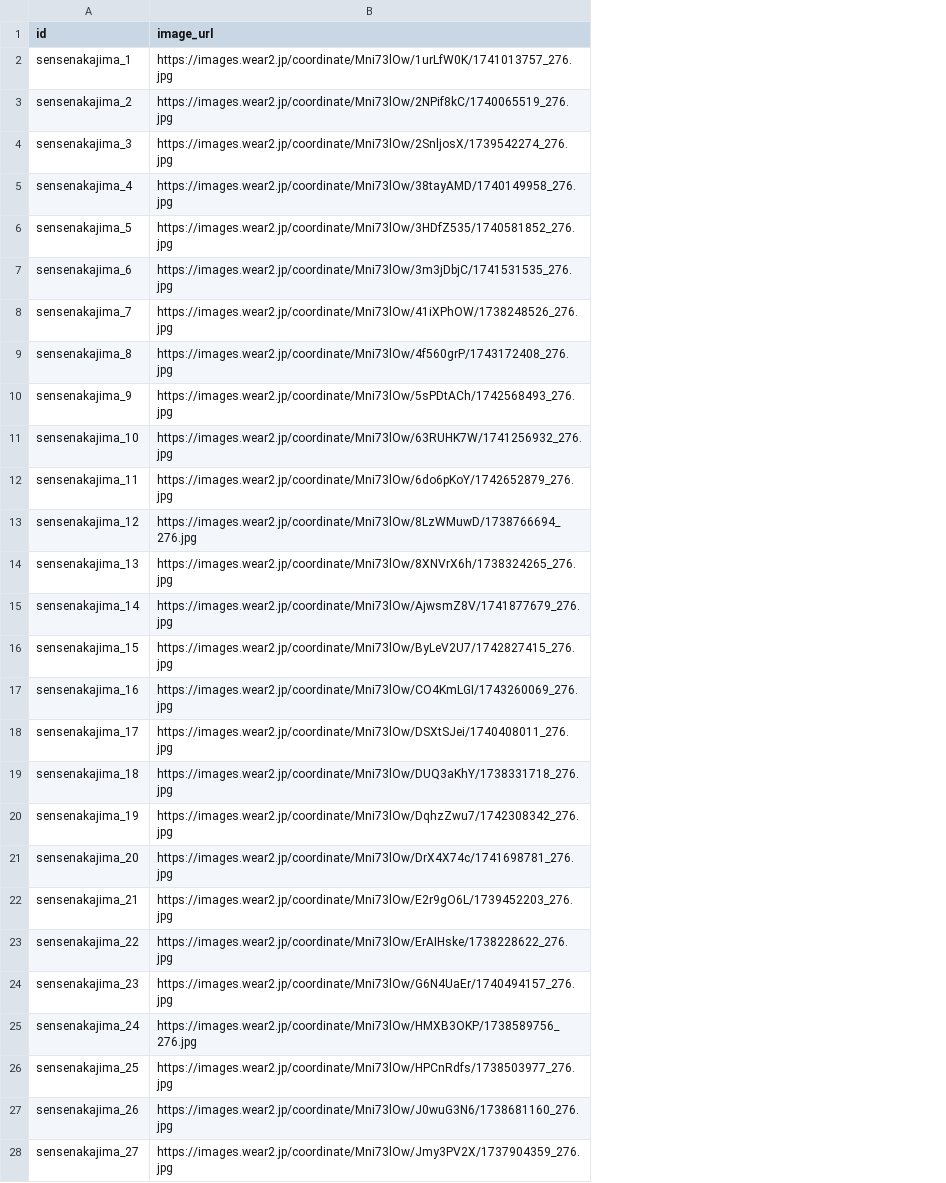
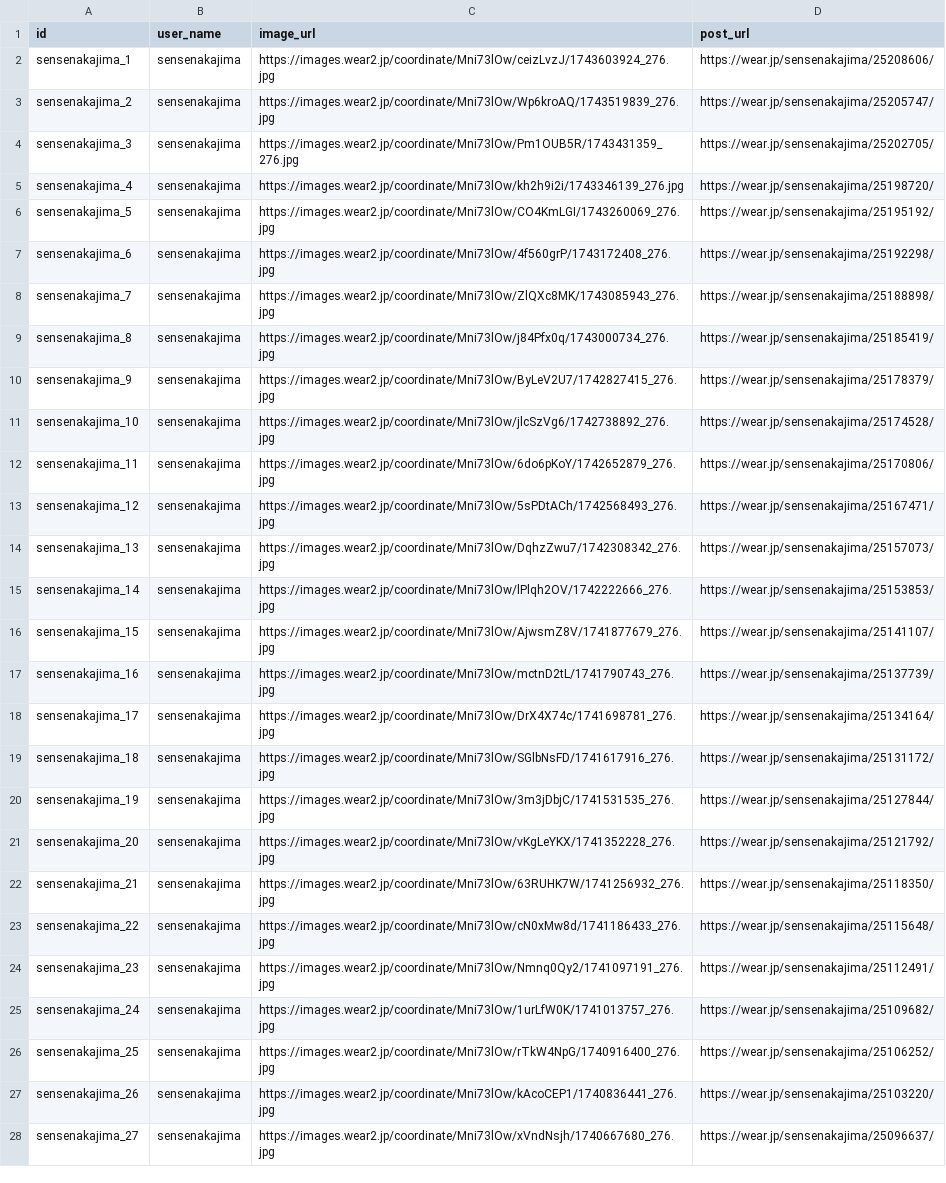
Before and after one commit to tomo-cps/irodori-ai, a CSV file: data/fashion_sensenakajima.csv, drawn as a sheet; only a part is shown; addresses are those after the commit; the diff covers the shown part only; the diff names each change by its address in the sheet, - before the commit and + after, or states it on an @@ line.

```diff
--- a/data/fashion_sensenakajima.csv
+++ b/data/fashion_sensenakajima.csv
+column B (user_name), rows 2-28: all sensenakajima
+column D (post_url), rows 2-28: https://wear.jp/sensenakajima/25208606/ | https://wear.jp/sensenakajima/25205747/ | https://wear.jp/sensenakajima/25202705/ | https://wear.jp/sensenakajima/25198720/ | https://wear.jp/sensenakajima/25195192/ | https://wear.jp/sensenakajima/25192298/ | https://wear.jp/sensenakajima/25188898/ | https://wear.jp/sensenakajima/25185419/ | https://wear.jp/sensenakajima/25178379/ | https://wear.jp/sensenakajima/25174528/ | https://wear.jp/sensenakajima/25170806/ | https://wear.jp/sensenakajima/25167471/ | https://wear.jp/sensenakajima/25157073/ | https://wear.jp/sensenakajima/25153853/ | https://wear.jp/sensenakajima/25141107/ | https://wear.jp/sensenakajima/25137739/ | https://wear.jp/sensenakajima/25134164/ | https://wear.jp/sensenakajima/25131172/ | https://wear.jp/sensenakajima/25127844/ | https://wear.jp/sensenakajima/25121792/ | https://wear.jp/sensenakajima/25118350/ | https://wear.jp/sensenakajima/25115648/ | https://wear.jp/sensenakajima/25112491/ | https://wear.jp/sensenakajima/25109682/ | https://wear.jp/sensenakajima/25106252/ | https://wear.jp/sensenakajima/25103220/ | https://wear.jp/sensenakajima/25096637/
-C2 (image_url): https://images.wear2.jp/coordinate/Mni73lOw/1urLfW0K/1741013757_276.jpg
+C2 (image_url): https://images.wear2.jp/coordinate/Mni73lOw/ceizLvzJ/1743603924_276.jpg
-C3 (image_url): https://images.wear2.jp/coordinate/Mni73lOw/2NPif8kC/1740065519_276.jpg
+C3 (image_url): https://images.wear2.jp/coordinate/Mni73lOw/Wp6kroAQ/1743519839_276.jpg
-C4 (image_url): https://images.wear2.jp/coordinate/Mni73lOw/2SnljosX/1739542274_276.jpg
+C4 (image_url): https://images.wear2.jp/coordinate/Mni73lOw/Pm1OUB5R/1743431359_276.jpg
-C5 (image_url): https://images.wear2.jp/coordinate/Mni73lOw/38tayAMD/1740149958_276.jpg
+C5 (image_url): https://images.wear2.jp/coordinate/Mni73lOw/kh2h9i2i/1743346139_276.jpg
-C6 (image_url): https://images.wear2.jp/coordinate/Mni73lOw/3HDfZ535/1740581852_276.jpg
+C6 (image_url): https://images.wear2.jp/coordinate/Mni73lOw/CO4KmLGI/1743260069_276.jpg
-C7 (image_url): https://images.wear2.jp/coordinate/Mni73lOw/3m3jDbjC/1741531535_276.jpg
+C7 (image_url): https://images.wear2.jp/coordinate/Mni73lOw/4f560grP/1743172408_276.jpg
-C8 (image_url): https://images.wear2.jp/coordinate/Mni73lOw/41iXPhOW/1738248526_276.jpg
+C8 (image_url): https://images.wear2.jp/coordinate/Mni73lOw/ZlQXc8MK/1743085943_276.jpg
-C9 (image_url): https://images.wear2.jp/coordinate/Mni73lOw/4f560grP/1743172408_276.jpg
+C9 (image_url): https://images.wear2.jp/coordinate/Mni73lOw/j84Pfx0q/1743000734_276.jpg
-C10 (image_url): https://images.wear2.jp/coordinate/Mni73lOw/5sPDtACh/1742568493_276.jpg
+C10 (image_url): https://images.wear2.jp/coordinate/Mni73lOw/ByLeV2U7/1742827415_276.jpg
-C11 (image_url): https://images.wear2.jp/coordinate/Mni73lOw/63RUHK7W/1741256932_276.jpg
+C11 (image_url): https://images.wear2.jp/coordinate/Mni73lOw/jlcSzVg6/1742738892_276.jpg
-C13 (image_url): https://images.wear2.jp/coordinate/Mni73lOw/8LzWMuwD/1738766694_276.jpg
+C13 (image_url): https://images.wear2.jp/coordinate/Mni73lOw/5sPDtACh/1742568493_276.jpg
-C14 (image_url): https://images.wear2.jp/coordinate/Mni73lOw/8XNVrX6h/1738324265_276.jpg
+C14 (image_url): https://images.wear2.jp/coordinate/Mni73lOw/DqhzZwu7/1742308342_276.jpg
-C15 (image_url): https://images.wear2.jp/coordinate/Mni73lOw/AjwsmZ8V/1741877679_276.jpg
+C15 (image_url): https://images.wear2.jp/coordinate/Mni73lOw/lPlqh2OV/1742222666_276.jpg
-C16 (image_url): https://images.wear2.jp/coordinate/Mni73lOw/ByLeV2U7/1742827415_276.jpg
+C16 (image_url): https://images.wear2.jp/coordinate/Mni73lOw/AjwsmZ8V/1741877679_276.jpg
-C17 (image_url): https://images.wear2.jp/coordinate/Mni73lOw/CO4KmLGI/1743260069_276.jpg
+C17 (image_url): https://images.wear2.jp/coordinate/Mni73lOw/mctnD2tL/1741790743_276.jpg
-C18 (image_url): https://images.wear2.jp/coordinate/Mni73lOw/DSXtSJei/1740408011_276.jpg
+C18 (image_url): https://images.wear2.jp/coordinate/Mni73lOw/DrX4X74c/1741698781_276.jpg
-C19 (image_url): https://images.wear2.jp/coordinate/Mni73lOw/DUQ3aKhY/1738331718_276.jpg
+C19 (image_url): https://images.wear2.jp/coordinate/Mni73lOw/SGlbNsFD/1741617916_276.jpg
-C20 (image_url): https://images.wear2.jp/coordinate/Mni73lOw/DqhzZwu7/1742308342_276.jpg
+C20 (image_url): https://images.wear2.jp/coordinate/Mni73lOw/3m3jDbjC/1741531535_276.jpg
-C21 (image_url): https://images.wear2.jp/coordinate/Mni73lOw/DrX4X74c/1741698781_276.jpg
+C21 (image_url): https://images.wear2.jp/coordinate/Mni73lOw/vKgLeYKX/1741352228_276.jpg
-C22 (image_url): https://images.wear2.jp/coordinate/Mni73lOw/E2r9gO6L/1739452203_276.jpg
+C22 (image_url): https://images.wear2.jp/coordinate/Mni73lOw/63RUHK7W/1741256932_276.jpg
-C23 (image_url): https://images.wear2.jp/coordinate/Mni73lOw/ErAIHske/1738228622_276.jpg
+C23 (image_url): https://images.wear2.jp/coordinate/Mni73lOw/cN0xMw8d/1741186433_276.jpg
-C24 (image_url): https://images.wear2.jp/coordinate/Mni73lOw/G6N4UaEr/1740494157_276.jpg
+C24 (image_url): https://images.wear2.jp/coordinate/Mni73lOw/Nmnq0Qy2/1741097191_276.jpg
-C25 (image_url): https://images.wear2.jp/coordinate/Mni73lOw/HMXB3OKP/1738589756_276.jpg
+C25 (image_url): https://images.wear2.jp/coordinate/Mni73lOw/1urLfW0K/1741013757_276.jpg
-C26 (image_url): https://images.wear2.jp/coordinate/Mni73lOw/HPCnRdfs/1738503977_276.jpg
+C26 (image_url): https://images.wear2.jp/coordinate/Mni73lOw/rTkW4NpG/1740916400_276.jpg
-C27 (image_url): https://images.wear2.jp/coordinate/Mni73lOw/J0wuG3N6/1738681160_276.jpg
+C27 (image_url): https://images.wear2.jp/coordinate/Mni73lOw/kAcoCEP1/1740836441_276.jpg
-C28 (image_url): https://images.wear2.jp/coordinate/Mni73lOw/Jmy3PV2X/1737904359_276.jpg
+C28 (image_url): https://images.wear2.jp/coordinate/Mni73lOw/xVndNsjh/1740667680_276.jpg
```
Also changed, not shown: 32 edited cells elsewhere in this file, data/fashion_10momoon10.csv, data/fashion_kuruminn61.csv, 23 other files.
